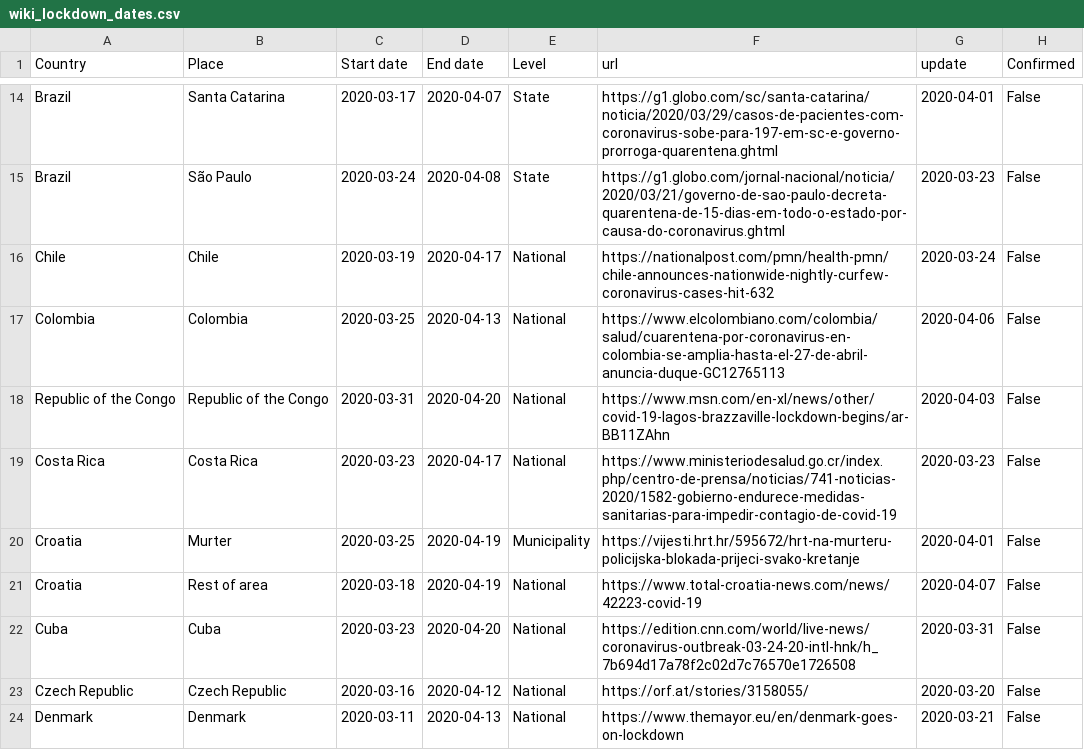
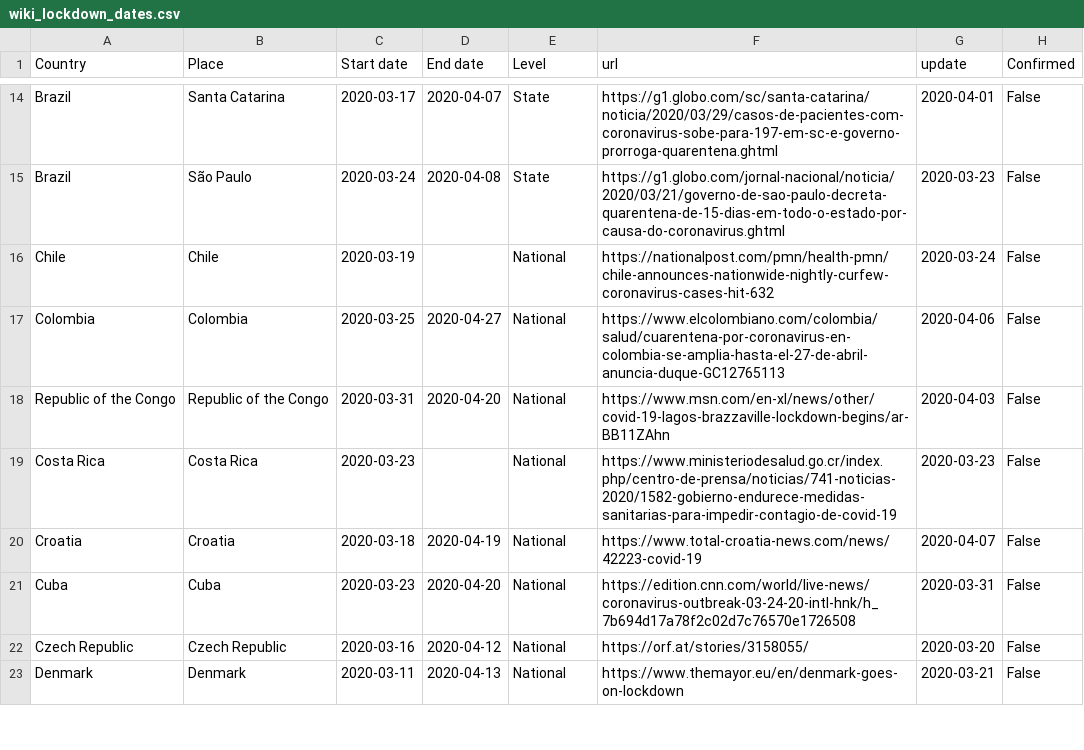
Before and after one commit to AuraVisionLabs/covid19-lockdown-tracker, a CSV file: wiki_lockdown_dates.csv, drawn as a sheet; only a part is shown, gaps mark what is left out; the diff covers the shown part only.

```diff
--- a/wiki_lockdown_dates.csv
+++ b/wiki_lockdown_dates.csv
@@ -15,8 +15,7 @@ Brazil,Santa Catarina,2020-03-17,2020-04-07,State,https://g1.globo.com/sc/santa-
 Brazil,São Paulo,2020-03-24,2020-04-08,State,https://g1.globo.com/jornal-nacional/noticia/2020/03/21/governo-de-sao-paulo-decreta-quarentena-de-15-dias-em-todo-o-estado-por-causa-do-coronavirus.ghtml,2020-03-23,False
-Chile,Chile,2020-03-19,2020-04-17,National,https://nationalpost.com/pmn/health-pmn/chile-announces-nationwide-nightly-curfew-coronavirus-cases-hit-632,2020-03-24,False
-Colombia,Colombia,2020-03-25,2020-04-13,National,https://www.elcolombiano.com/colombia/salud/cuarentena-por-coronavirus-en-colombia-se-amplia-hasta-el-27-de-abril-anuncia-duque-GC12765113,2020-04-06,False
+Chile,Chile,2020-03-19,,National,https://nationalpost.com/pmn/health-pmn/chile-announces-nationwide-nightly-curfew-coronavirus-cases-hit-632,2020-03-24,False
+Colombia,Colombia,2020-03-25,2020-04-27,National,https://www.elcolombiano.com/colombia/salud/cuarentena-por-coronavirus-en-colombia-se-amplia-hasta-el-27-de-abril-anuncia-duque-GC12765113,2020-04-06,False
 Republic of the Congo,Republic of the Congo,2020-03-31,2020-04-20,National,https://www.msn.com/en-xl/news/other/covid-19-lagos-brazzaville-lockdown-begins/ar-BB11ZAhn,2020-04-03,False
-Costa Rica,Costa Rica,2020-03-23,2020-04-17,National,https://www.ministeriodesalud.go.cr/index.php/centro-de-prensa/noticias/741-noticias-2020/1582-gobierno-endurece-medidas-sanitarias-para-impedir-contagio-de-covid-19,2020-03-23,False
-Croatia,Murter,2020-03-25,2020-04-19,Municipality,https://vijesti.hrt.hr/595672/hrt-na-murteru-policijska-blokada-prijeci-svako-kretanje,2020-04-01,False
-Croatia,Rest of area,2020-03-18,2020-04-19,National,https://www.total-croatia-news.com/news/42223-covid-19,2020-04-07,False
+Costa Rica,Costa Rica,2020-03-23,,National,https://www.ministeriodesalud.go.cr/index.php/centro-de-prensa/noticias/741-noticias-2020/1582-gobierno-endurece-medidas-sanitarias-para-impedir-contagio-de-covid-19,2020-03-23,False
+Croatia,Croatia,2020-03-18,2020-04-19,National,https://www.total-croatia-news.com/news/42223-covid-19,2020-04-07,False
 Cuba,Cuba,2020-03-23,2020-04-20,National,https://edition.cnn.com/world/live-news/coronavirus-outbreak-03-24-20-intl-hnk/h_7b694d17a78f2c02d7c76570e1726508,2020-03-31,False
```
Also changed, not shown: 2 added rows, 4 removed rows and 55 edited cells elsewhere in this file, aura_lockdown_dates.csv, 8 other files.
